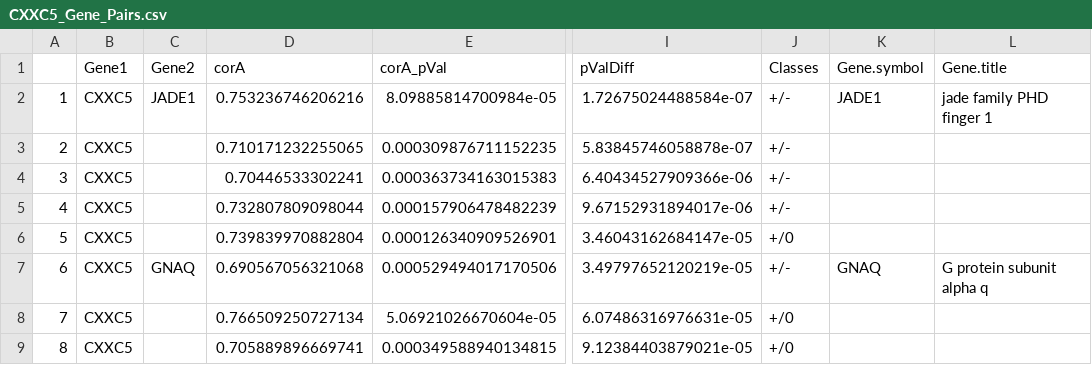
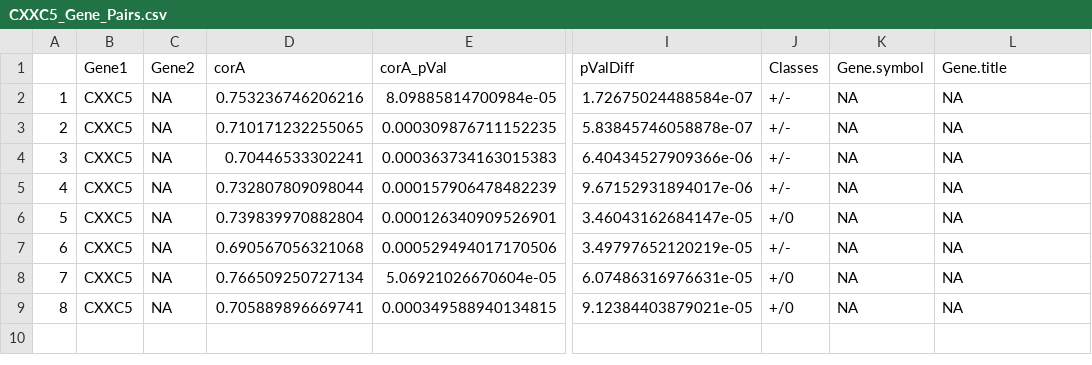
Before and after one commit to ryan96db/cxxc5_rotation_project, a CSV file: gastric1-gse54129/CXXC5_Gene_Pairs.csv, drawn as a sheet; only a part is shown, gaps mark what is left out; the diff names each change by its address in the sheet, - before the commit and + after, or states it on an @@ line.

Commit message:
Update data

```diff
--- a/gastric1-gse54129/CXXC5_Gene_Pairs.csv
+++ b/gastric1-gse54129/CXXC5_Gene_Pairs.csv
-C2 (Gene2): JADE1
+C2 (Gene2): NA
-K2 (Gene.symbol): JADE1
+K2 (Gene.symbol): NA
-L2 (Gene.title): jade family PHD finger 1
+L2 (Gene.title): NA
-C3:C6 (Gene2): (empty)
+C3:C6 (Gene2): NA
-K3:K6 (Gene.symbol): (empty)
+K3:K6 (Gene.symbol): NA
-L3:L6 (Gene.title): (empty)
+L3:L6 (Gene.title): NA
-C7 (Gene2): GNAQ
+C7 (Gene2): NA
-K7 (Gene.symbol): GNAQ
+K7 (Gene.symbol): NA
-L7 (Gene.title): G protein subunit alpha q
+L7 (Gene.title): NA
-C8:C9 (Gene2): (empty)
+C8:C9 (Gene2): NA
-K8:K9 (Gene.symbol): (empty)
+K8:K9 (Gene.symbol): NA
-L8:L9 (Gene.title): (empty)
+L8:L9 (Gene.title): NA
```
Also changed, not shown: 3 other files.
